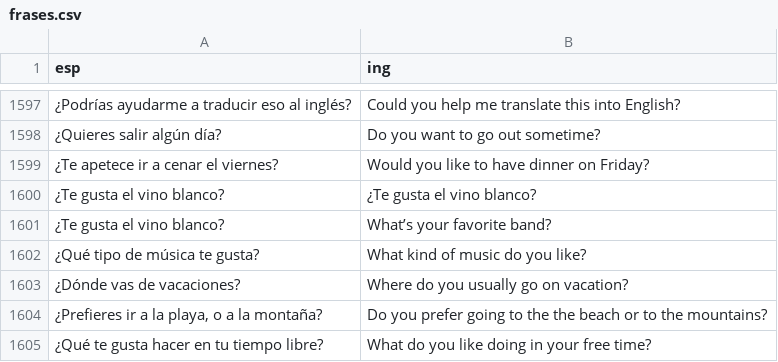
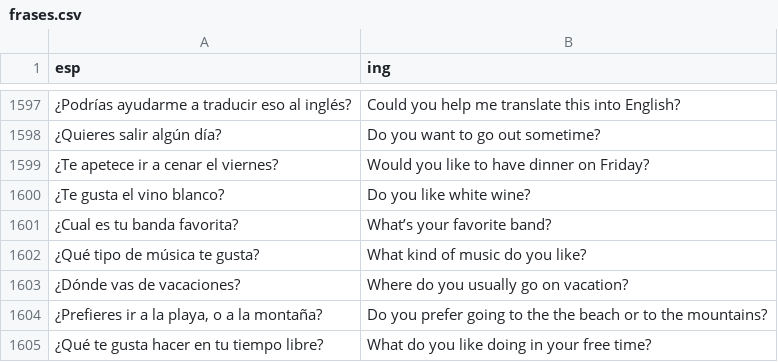
Before and after one commit to ArbeyAragon/Dictionary, a CSV file: dictionaries/frases.csv, drawn as a sheet; only a part is shown, gaps mark what is left out; the diff names each change by its address in the sheet, - before the commit and + after, or states it on an @@ line.

Commit message:
fix

```diff
--- a/dictionaries/frases.csv
+++ b/dictionaries/frases.csv
-B1600 (ing): ¿Te gusta el vino blanco?
+B1600 (ing): Do you like white wine?
-A1601 (esp): ¿Te gusta el vino blanco?
+A1601 (esp): ¿Cual es tu banda favorita?
```
